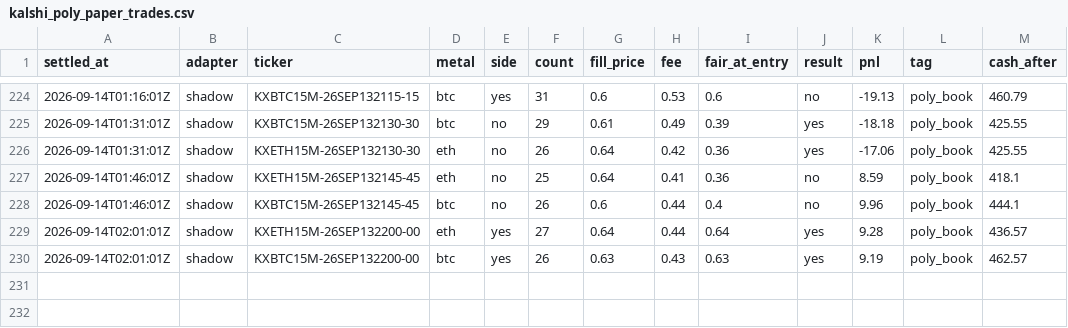
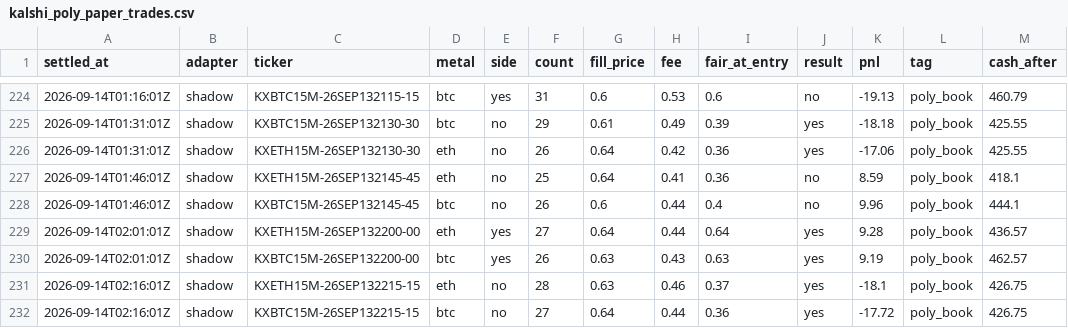
Before and after one commit to vinilpolepalli/quantfirm, a CSV file: state/kalshi_poly_paper_trades.csv, drawn as a sheet; only a part is shown, gaps mark what is left out.

```diff
--- a/state/kalshi_poly_paper_trades.csv
+++ b/state/kalshi_poly_paper_trades.csv
@@ -230 +230,3 @@ settled_at,adapter,ticker,metal,side,count,fill_price,fee,fair_at_entry,result,p
 2026-09-14T02:01:01Z,shadow,KXBTC15M-26SEP132200-00,btc,yes,26,0.63,0.43,0.63,yes,9.19,poly_book,462.57
+2026-09-14T02:16:01Z,shadow,KXETH15M-26SEP132215-15,eth,no,28,0.63,0.46,0.37,yes,-18.1,poly_book,426.75
+2026-09-14T02:16:01Z,shadow,KXBTC15M-26SEP132215-15,btc,no,27,0.64,0.44,0.36,yes,-17.72,poly_book,426.75
```
Also changed, not shown: state/kalshi_div_paper_trades.csv, state/kalshi_paper_trades.csv, 3 other files.
